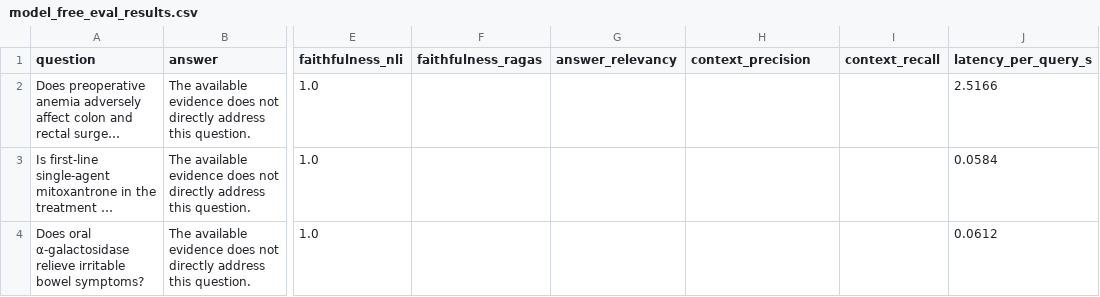
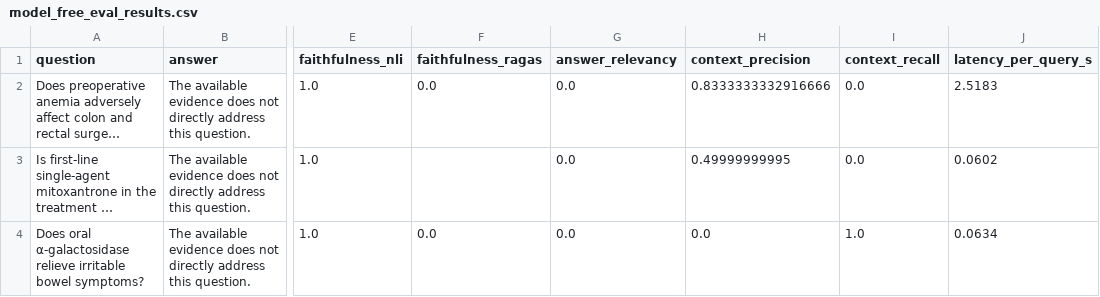
Before and after one commit to tsechinchi/medical-rag-agent, a CSV file: experiments/model_free_eval_results.csv, drawn as a sheet; only a part is shown, gaps mark what is left out; long unchanged cells end in …; the diff names each change by its address in the sheet, - before the commit and + after, or states it on an @@ line.

Commit message:
Update evaluation scripts and results: add new metrics, adjust evidence scores, and refine log outputs

```diff
--- a/experiments/model_free_eval_results.csv
+++ b/experiments/model_free_eval_results.csv
-F2 (faithfulness_ragas): (empty)
+F2 (faithfulness_ragas): 0.0
-G2:G4 (answer_relevancy): (empty)
+G2:G4 (answer_relevancy): 0.0
-H2 (context_precision): (empty)
+H2 (context_precision): 0.8333333332916666
-I2:I3 (context_recall): (empty)
+I2:I3 (context_recall): 0.0
-J2 (latency_per_query_s): 2.5166
+J2 (latency_per_query_s): 2.5183
-H3 (context_precision): (empty)
+H3 (context_precision): 0.49999999995
-J3 (latency_per_query_s): 0.0584
+J3 (latency_per_query_s): 0.0602
-F4 (faithfulness_ragas): (empty)
+F4 (faithfulness_ragas): 0.0
-H4 (context_precision): (empty)
+H4 (context_precision): 0.0
-I4 (context_recall): (empty)
+I4 (context_recall): 1.0
-J4 (latency_per_query_s): 0.0612
+J4 (latency_per_query_s): 0.0634
```
Also changed, not shown: experiments/all_results.csv, experiments/ragas_results.csv, 4 other files.
